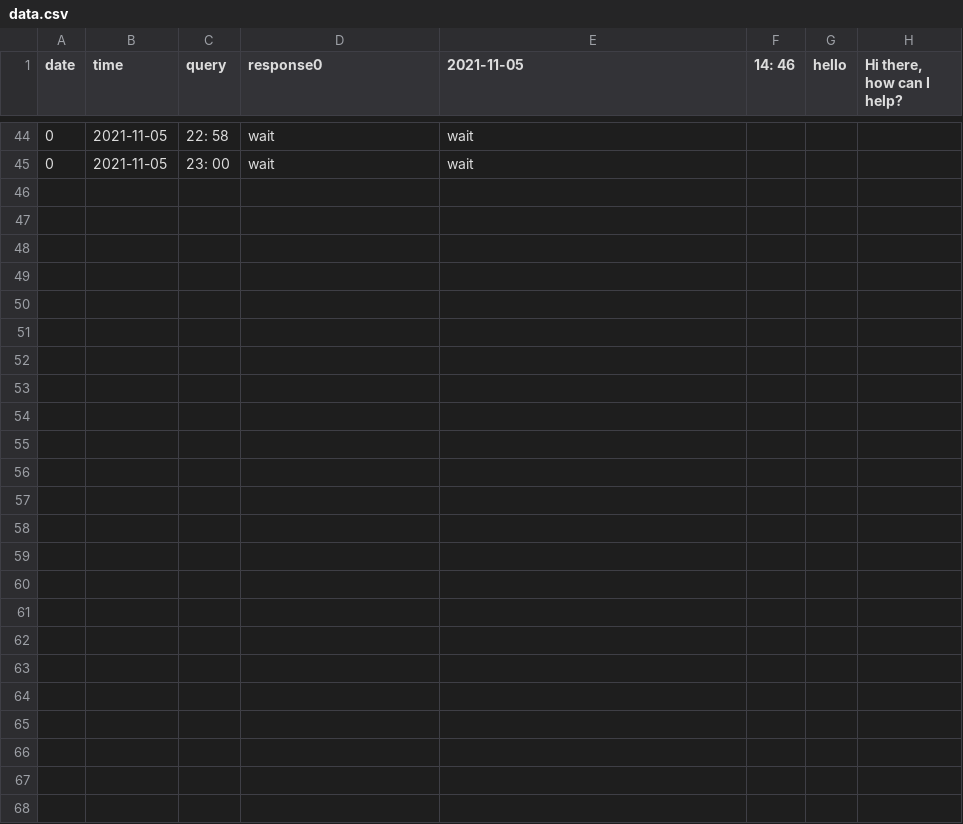
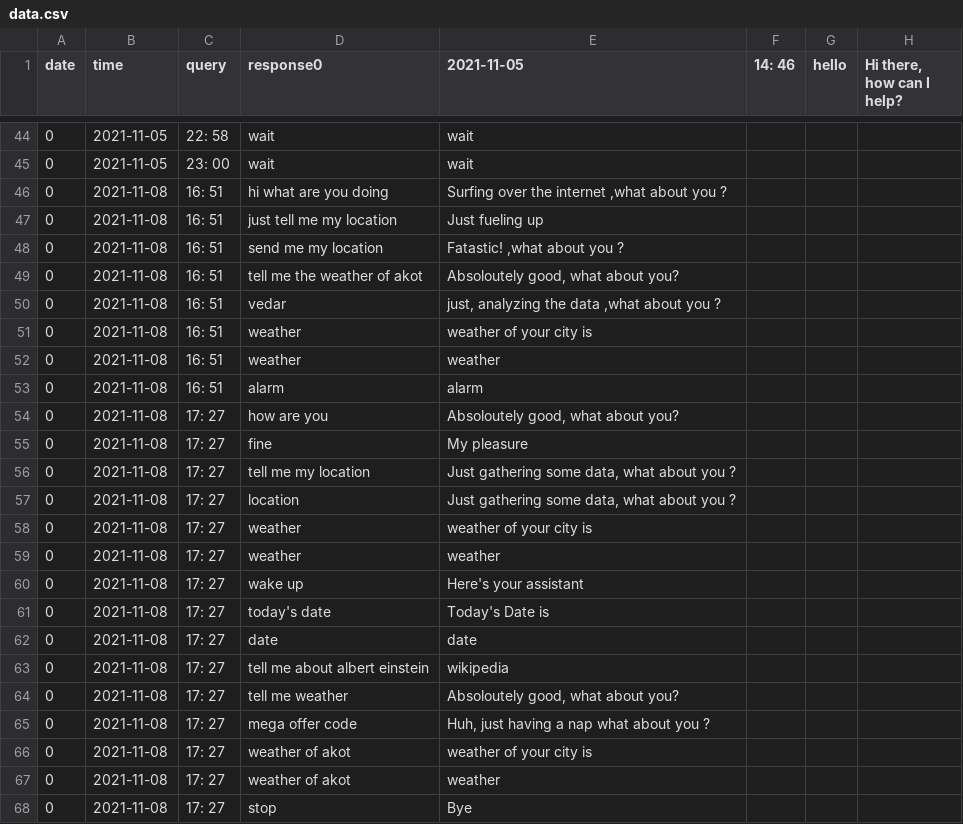
Before and after one commit to Praj-17/AI---Project, a CSV file: data.csv, drawn as a sheet; only a part is shown, gaps mark what is left out; the diff names each change by its address in the sheet, - before the commit and + after, or states it on an @@ line.

```diff
--- a/data.csv
+++ b/data.csv
+row 46: 0 | 2021-11-08 | 16: 51 | hi what are you doing | Surfing over the internet ,what about you ?
+row 47: 0 | 2021-11-08 | 16: 51 | just tell me my location | Just fueling up
+row 48: 0 | 2021-11-08 | 16: 51 | send me my location | Fatastic! ,what about you ?
+row 49: 0 | 2021-11-08 | 16: 51 | tell me the weather of akot | Absoloutely good, what about you?
+row 50: 0 | 2021-11-08 | 16: 51 | vedar | just, analyzing the data ,what about you ?
+row 51: 0 | 2021-11-08 | 16: 51 | weather | weather of your city is
+row 52: 0 | 2021-11-08 | 16: 51 | weather | weather
+row 53: 0 | 2021-11-08 | 16: 51 | alarm | alarm
+row 54: 0 | 2021-11-08 | 17: 27 | how are you | Absoloutely good, what about you?
+row 55: 0 | 2021-11-08 | 17: 27 | fine | My pleasure
+row 56: 0 | 2021-11-08 | 17: 27 | tell me my location | Just gathering some data, what about you ?
+row 57: 0 | 2021-11-08 | 17: 27 | location | Just gathering some data, what about you ?
+row 58: 0 | 2021-11-08 | 17: 27 | weather | weather of your city is
+row 59: 0 | 2021-11-08 | 17: 27 | weather | weather
+row 60: 0 | 2021-11-08 | 17: 27 | wake up | Here's your assistant
+row 61: 0 | 2021-11-08 | 17: 27 | today's date | Today's Date is
+row 62: 0 | 2021-11-08 | 17: 27 | date | date
+row 63: 0 | 2021-11-08 | 17: 27 | tell me about albert einstein | wikipedia
+row 64: 0 | 2021-11-08 | 17: 27 | tell me weather | Absoloutely good, what about you?
+row 65: 0 | 2021-11-08 | 17: 27 | mega offer code | Huh, just having a nap what about you ?
+row 66: 0 | 2021-11-08 | 17: 27 | weather of akot | weather of your city is
+row 67: 0 | 2021-11-08 | 17: 27 | weather of akot | weather
+row 68: 0 | 2021-11-08 | 17: 27 | stop | Bye
```
Also changed, not shown: 8 other files.
